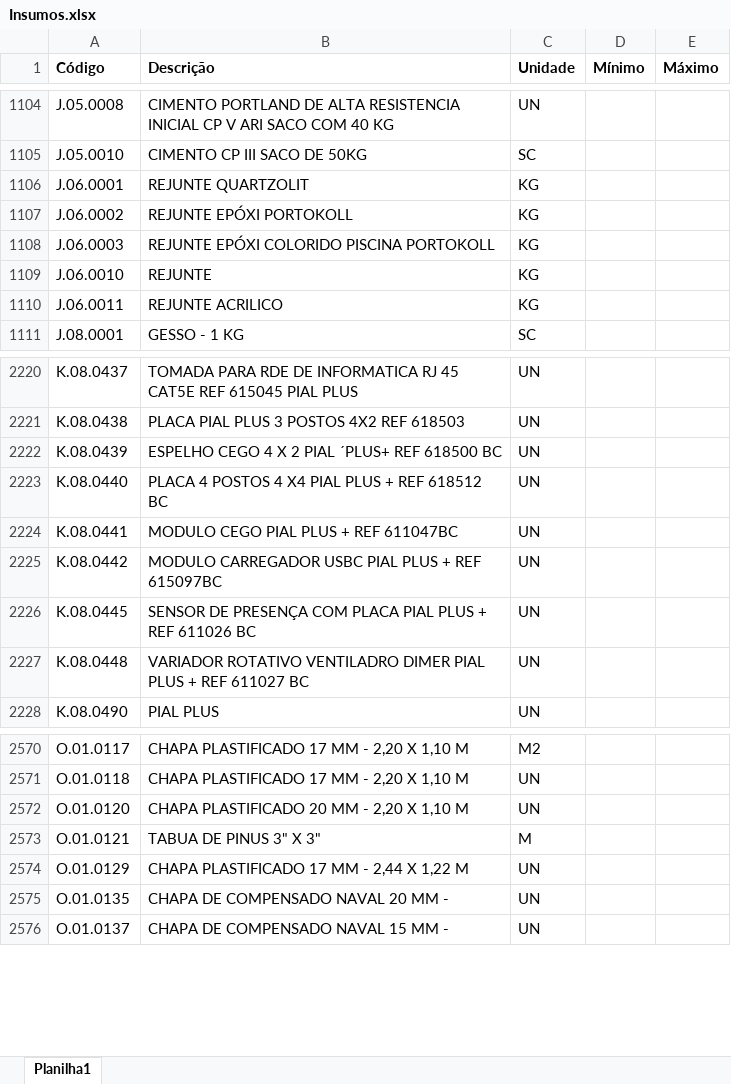
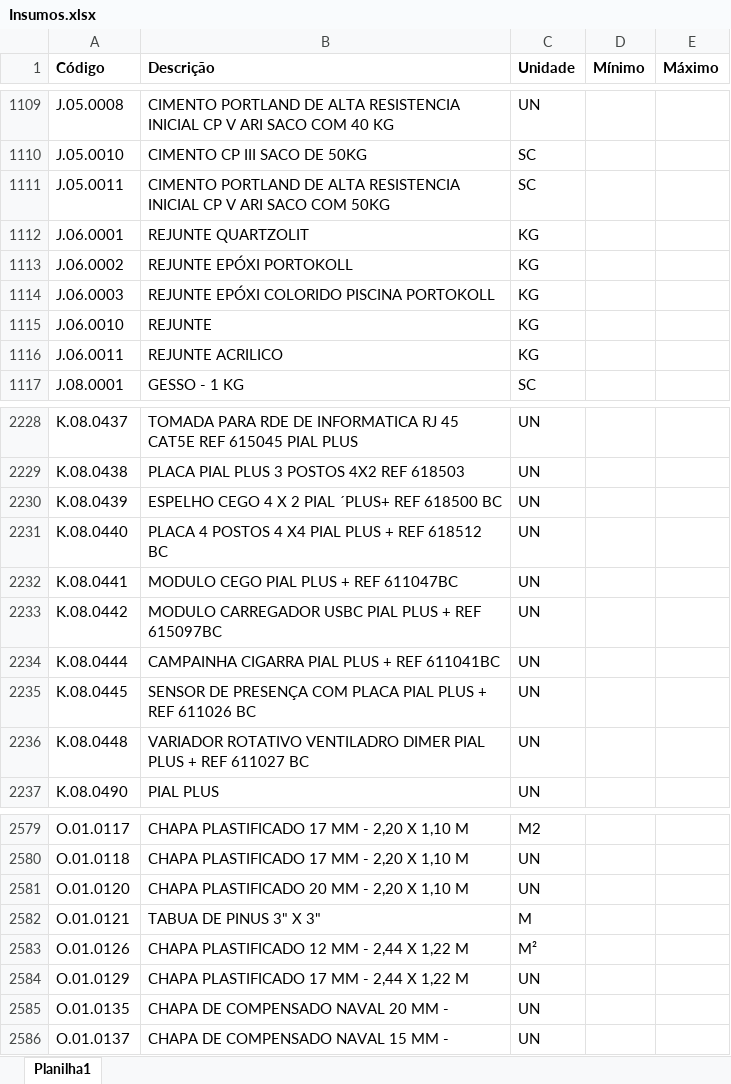
Before and after one commit to Mgiglio98/formulario_pedidos_basic, an Excel workbook: Insumos.xlsx, sheet Planilha1, drawn as a sheet; only a part is shown, gaps mark what is left out; values as stored, in another font and other column widths than the file's, no borders; the diff covers the shown part only; the diff names each change by its address in the sheet, - before the commit and + after, or states it on an @@ line.

```diff
--- a/Insumos.xlsx (sheet Planilha1)
+++ b/Insumos.xlsx (sheet Planilha1)
+row 1111: J.05.0011 | CIMENTO PORTLAND DE ALTA RESISTENCIA INICIAL CP V ARI SACO COM 50KG | SC
+row 2234: K.08.0444 | CAMPAINHA CIGARRA PIAL PLUS + REF 611041BC | UN
+row 2583: O.01.0126 | CHAPA PLASTIFICADO 12 MM - 2,44 X 1,22 M | M²
```
Also changed, not shown: 7 added rows elsewhere in this sheet, Empreendimentos.xlsx.
